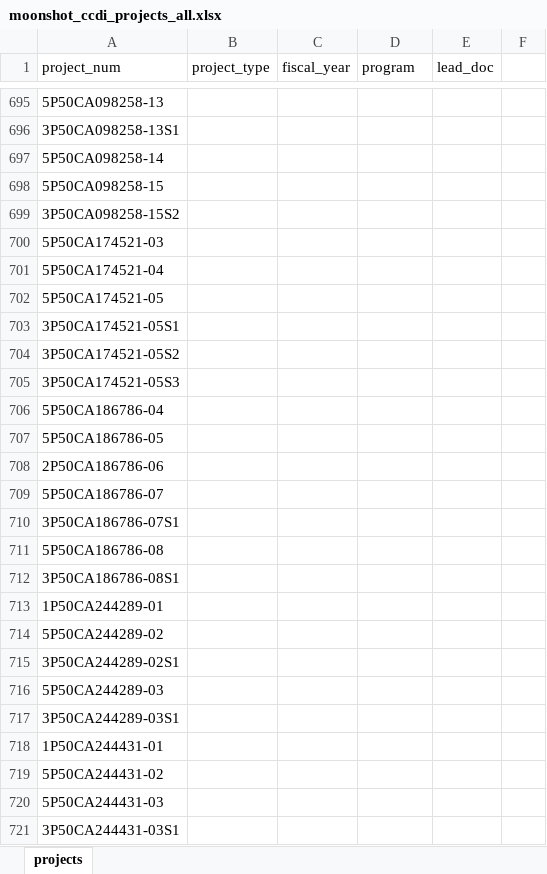
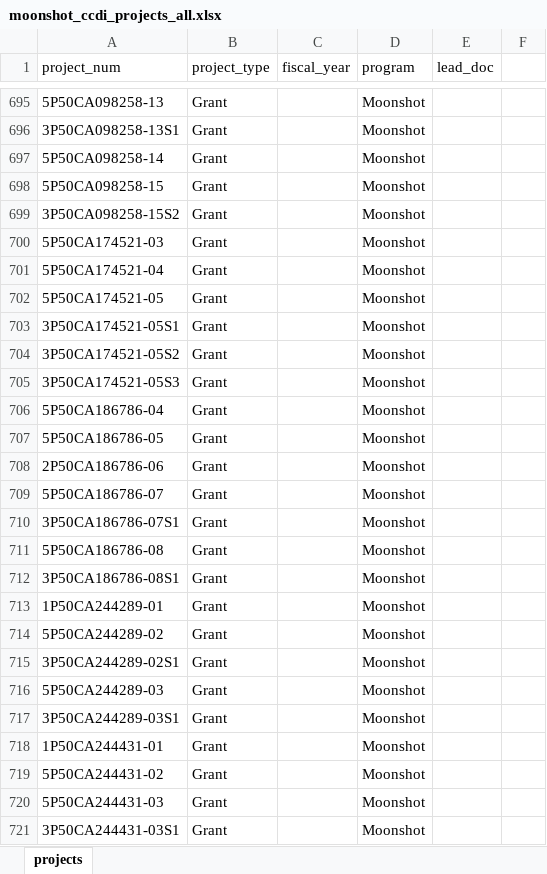
Before and after one commit to CBIIT/INS-ETL, an Excel workbook: config/moonshot_ccdi_projects_all.xlsx, sheet projects, drawn as a sheet; only a part is shown, gaps mark what is left out; values as stored, in another font and other column widths than the file's, no borders; the diff covers the shown part only; the diff names each change by its address in the sheet, - before the commit and + after, or states it on an @@ line.

Commit message:
Updated project_type, program and lead_doc for 810 Moonshot projects.

```diff
--- a/config/moonshot_ccdi_projects_all.xlsx (sheet projects)
+++ b/config/moonshot_ccdi_projects_all.xlsx (sheet projects)
-B695:B721 (project_type): (empty)
+B695:B721 (project_type): Grant
-D695:D721 (program): (empty)
+D695:D721 (program): Moonshot
```
Also changed, not shown: 1568 edited cells and cell formats elsewhere in this sheet.
